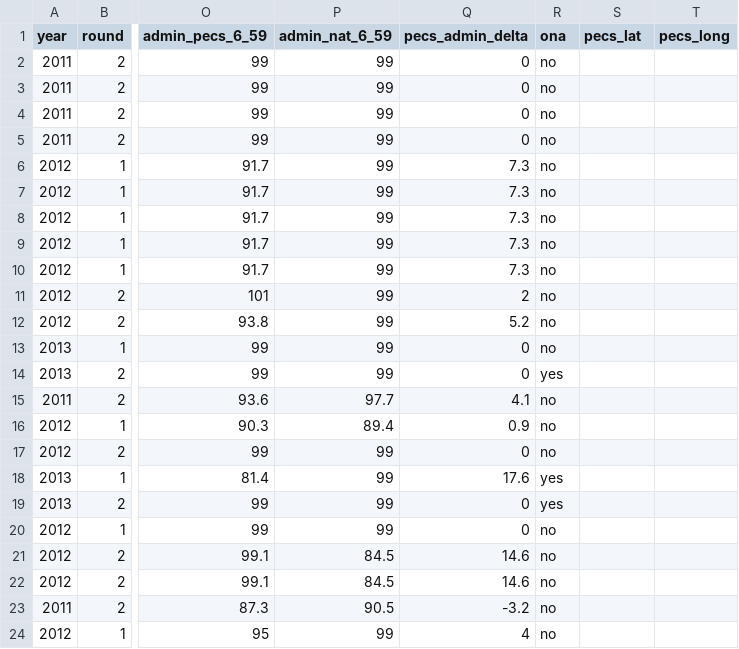
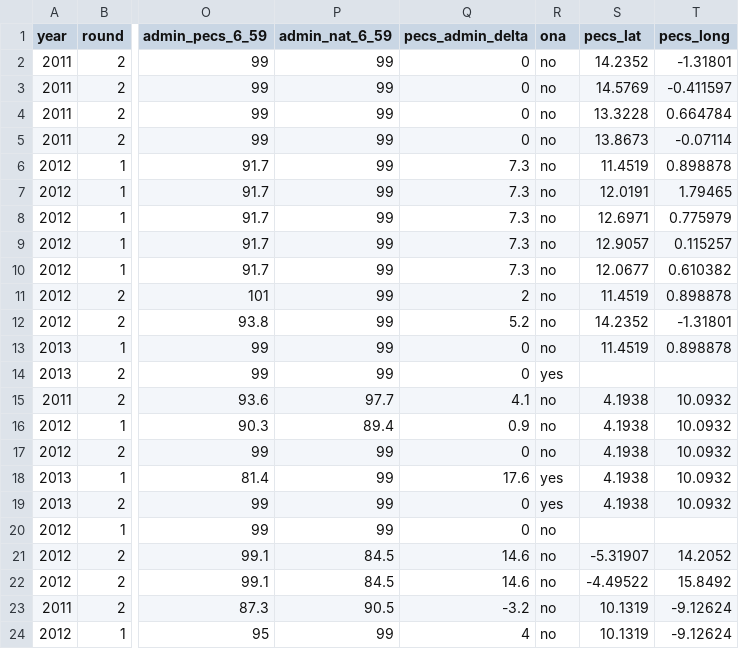
Before and after one commit to onaio/hki-vas-dashboard, a CSV file: data/hki-vas-data.csv, drawn as a sheet; only a part is shown, gaps mark what is left out; the diff covers the shown part only; the diff names each change by its address in the sheet, - before the commit and + after, or states it on an @@ line.

```diff
--- a/data/hki-vas-data.csv
+++ b/data/hki-vas-data.csv
-S2 (pecs_lat): (empty)
+S2 (pecs_lat): 14.2352
-T2 (pecs_long): (empty)
+T2 (pecs_long): -1.31801
-S3 (pecs_lat): (empty)
+S3 (pecs_lat): 14.5769
-T3 (pecs_long): (empty)
+T3 (pecs_long): -0.411597
-S4 (pecs_lat): (empty)
+S4 (pecs_lat): 13.3228
-T4 (pecs_long): (empty)
+T4 (pecs_long): 0.664784
-S5 (pecs_lat): (empty)
+S5 (pecs_lat): 13.8673
-T5 (pecs_long): (empty)
+T5 (pecs_long): -0.07114
-S6 (pecs_lat): (empty)
+S6 (pecs_lat): 11.4519
-T6 (pecs_long): (empty)
+T6 (pecs_long): 0.898878
-S7 (pecs_lat): (empty)
+S7 (pecs_lat): 12.0191
-T7 (pecs_long): (empty)
+T7 (pecs_long): 1.79465
-S8 (pecs_lat): (empty)
+S8 (pecs_lat): 12.6971
-T8 (pecs_long): (empty)
+T8 (pecs_long): 0.775979
-S9 (pecs_lat): (empty)
+S9 (pecs_lat): 12.9057
-T9 (pecs_long): (empty)
+T9 (pecs_long): 0.115257
-S10 (pecs_lat): (empty)
+S10 (pecs_lat): 12.0677
-T10 (pecs_long): (empty)
+T10 (pecs_long): 0.610382
-S11 (pecs_lat): (empty)
+S11 (pecs_lat): 11.4519
-T11 (pecs_long): (empty)
+T11 (pecs_long): 0.898878
-S12 (pecs_lat): (empty)
+S12 (pecs_lat): 14.2352
-T12 (pecs_long): (empty)
+T12 (pecs_long): -1.31801
-S13 (pecs_lat): (empty)
+S13 (pecs_lat): 11.4519
-T13 (pecs_long): (empty)
+T13 (pecs_long): 0.898878
-S15:S19 (pecs_lat): (empty)
+S15:S19 (pecs_lat): 4.1938
-T15:T19 (pecs_long): (empty)
+T15:T19 (pecs_long): 10.0932
-S21 (pecs_lat): (empty)
+S21 (pecs_lat): -5.31907
-T21 (pecs_long): (empty)
+T21 (pecs_long): 14.2052
-S22 (pecs_lat): (empty)
+S22 (pecs_lat): -4.49522
-T22 (pecs_long): (empty)
+T22 (pecs_long): 15.8492
-S23:S24 (pecs_lat): (empty)
+S23:S24 (pecs_lat): 10.1319
-T23:T24 (pecs_long): (empty)
+T23:T24 (pecs_long): -9.12624
```
Also changed, not shown: 22 edited cells elsewhere in this file, 1 other file.
